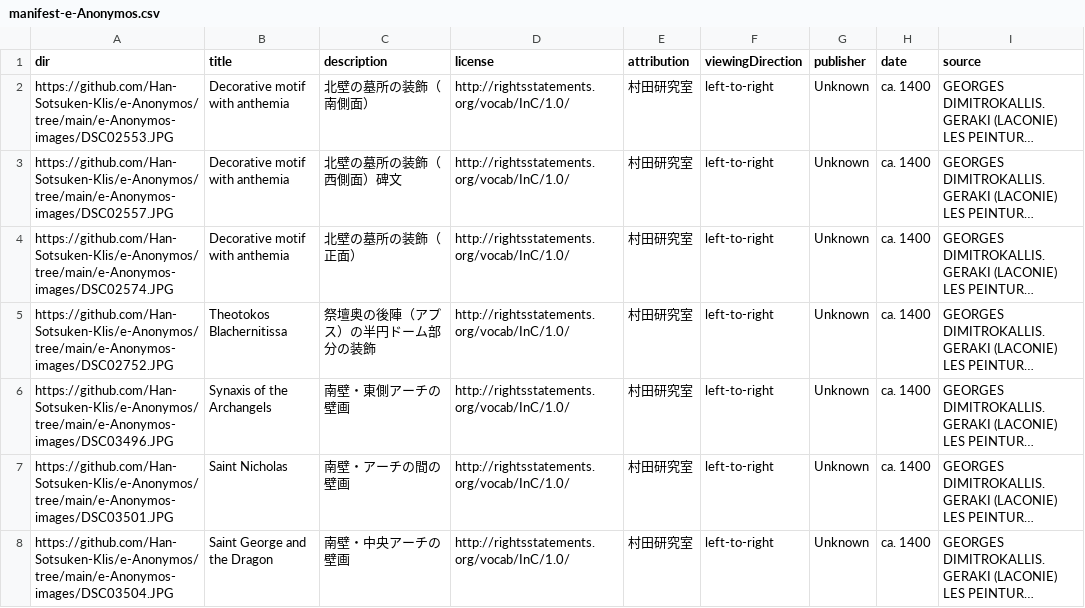
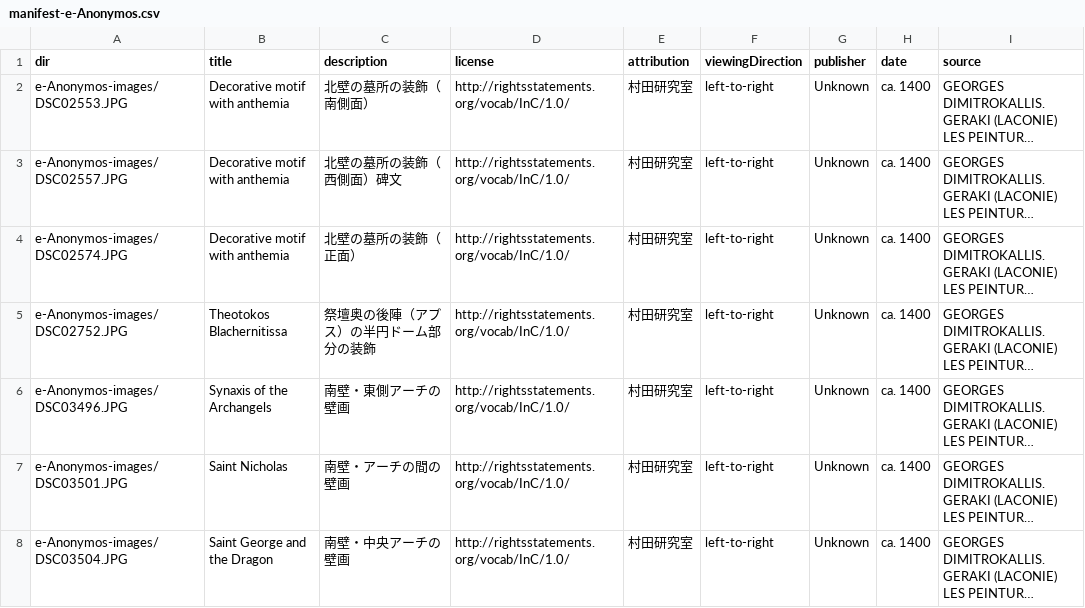
Before and after one commit to Han-Sotsuken-Klis/e-Anonymos, a CSV file: manifest-e-Anonymos.csv, drawn as a sheet; long unchanged cells end in …; the diff names each change by its address in the sheet, - before the commit and + after, or states it on an @@ line.

Commit message:
Update manifest-e-Anonymos.csv

```diff
--- a/manifest-e-Anonymos.csv
+++ b/manifest-e-Anonymos.csv
-A2 (dir): https://github.com/Han-Sotsuken-Klis/e-Anonymos/tree/main/e-Anonymos-images/DSC02553.JPG
+A2 (dir): e-Anonymos-images/DSC02553.JPG
-A3 (dir): https://github.com/Han-Sotsuken-Klis/e-Anonymos/tree/main/e-Anonymos-images/DSC02557.JPG
+A3 (dir): e-Anonymos-images/DSC02557.JPG
-A4 (dir): https://github.com/Han-Sotsuken-Klis/e-Anonymos/tree/main/e-Anonymos-images/DSC02574.JPG
+A4 (dir): e-Anonymos-images/DSC02574.JPG
-A5 (dir): https://github.com/Han-Sotsuken-Klis/e-Anonymos/tree/main/e-Anonymos-images/DSC02752.JPG
+A5 (dir): e-Anonymos-images/DSC02752.JPG
-A6 (dir): https://github.com/Han-Sotsuken-Klis/e-Anonymos/tree/main/e-Anonymos-images/DSC03496.JPG
+A6 (dir): e-Anonymos-images/DSC03496.JPG
-A7 (dir): https://github.com/Han-Sotsuken-Klis/e-Anonymos/tree/main/e-Anonymos-images/DSC03501.JPG
+A7 (dir): e-Anonymos-images/DSC03501.JPG
-A8 (dir): https://github.com/Han-Sotsuken-Klis/e-Anonymos/tree/main/e-Anonymos-images/DSC03504.JPG
+A8 (dir): e-Anonymos-images/DSC03504.JPG
```
